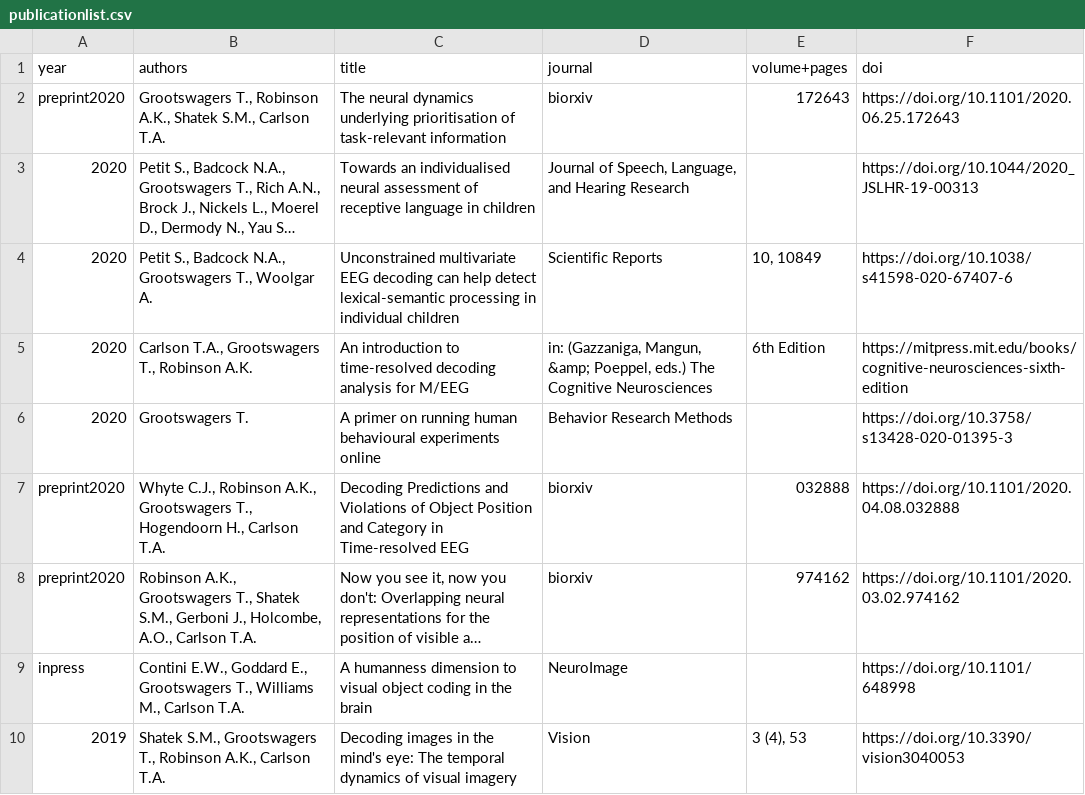
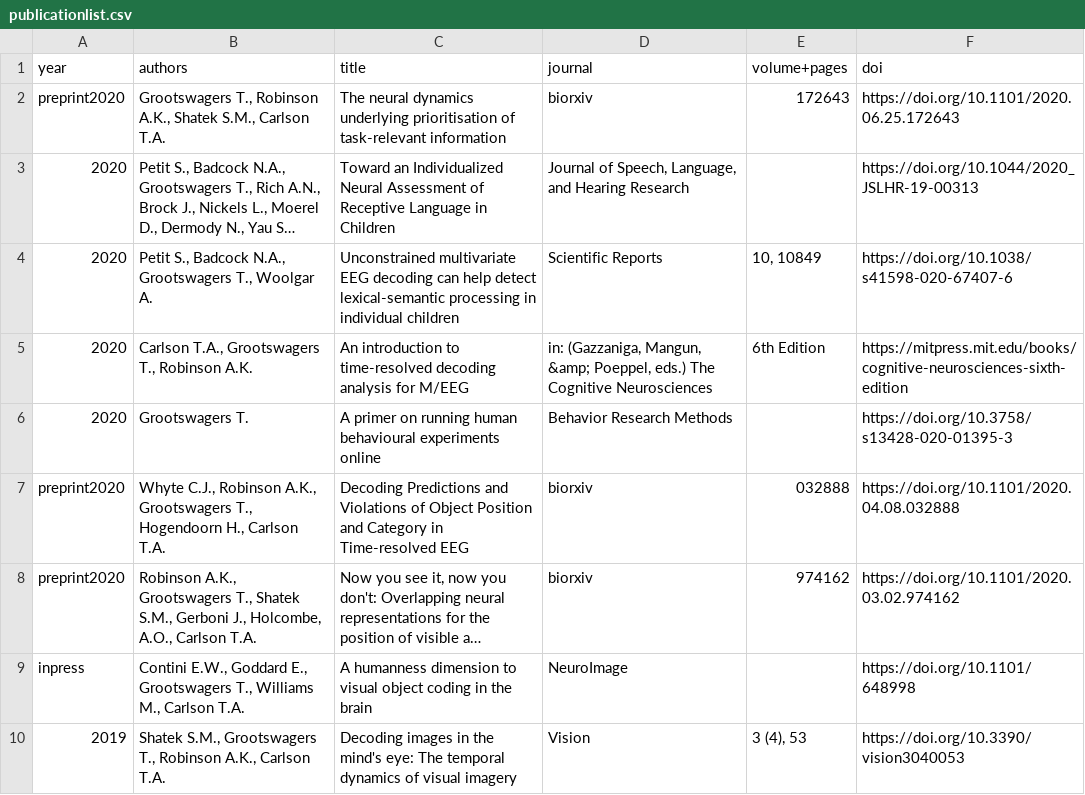
Before and after one commit to Tijl/tijl.github.io, a CSV file: publicationlist.csv, drawn as a sheet; only a part is shown; long unchanged cells end in …; the diff names each change by its address in the sheet, - before the commit and + after, or states it on an @@ line.

```diff
--- a/publicationlist.csv
+++ b/publicationlist.csv
-C3 (title): Towards an individualised neural assessment of receptive language in children
+C3 (title): Toward an Individualized Neural Assessment of Receptive Language in Children
```
Also changed, not shown: 2 other files.
